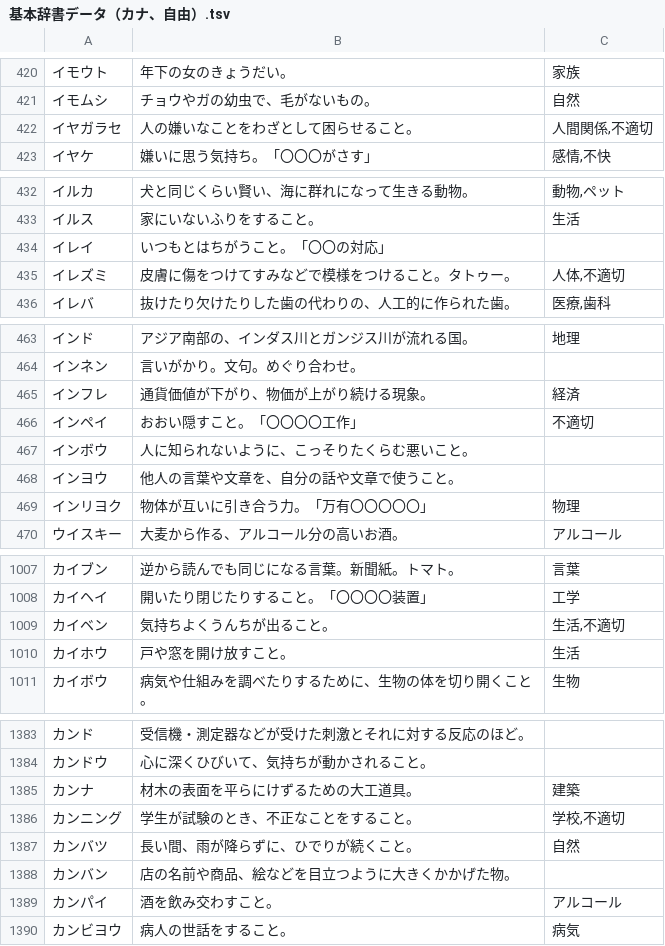
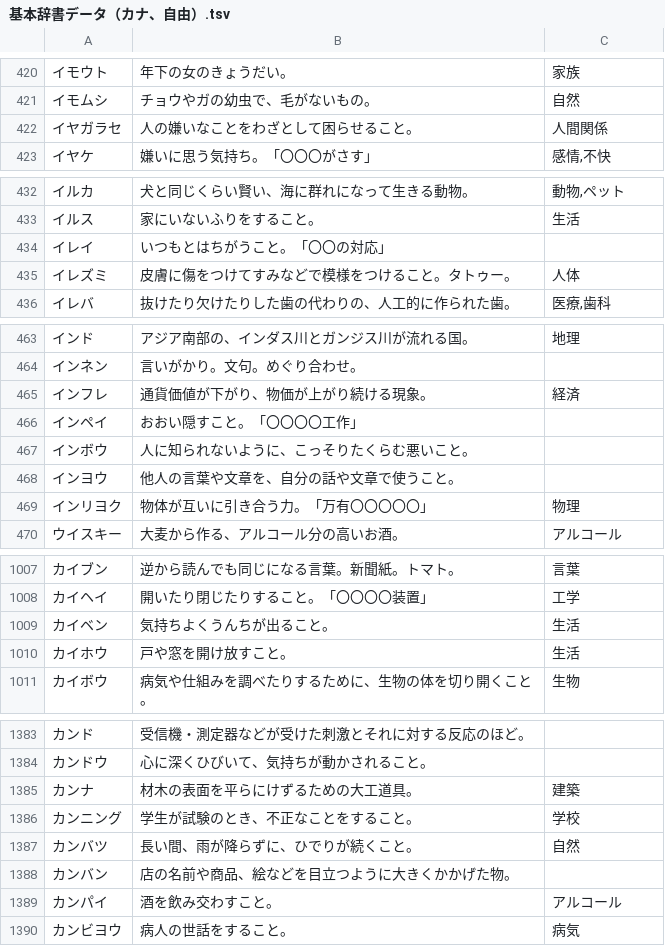
Before and after one commit to katahiromz/XWordGiver, a TSV file: DICT/基本辞書データ（カナ、自由）.tsv, drawn as a sheet; only a part is shown, gaps mark what is left out; the diff covers the shown part only.

```diff
--- a/DICT/基本辞書データ（カナ、自由）.tsv
+++ b/DICT/基本辞書データ（カナ、自由）.tsv
@@ -421,3 +421,3 @@
 イモムシ	チョウやガの幼虫で、毛がないもの。	自然
-イヤガラセ	人の嫌いなことをわざとして困らせること。	人間関係,不適切
+イヤガラセ	人の嫌いなことをわざとして困らせること。	人間関係
 イヤケ	嫌いに思う気持ち。「〇〇〇がさす」	感情,不快
@@ -434,3 +434,3 @@
 イレイ	いつもとはちがうこと。「〇〇の対応」	
-イレズミ	皮膚に傷をつけてすみなどで模様をつけること。タトゥー。	人体,不適切
+イレズミ	皮膚に傷をつけてすみなどで模様をつけること。タトゥー。	人体
 イレバ	抜けたり欠けたりした歯の代わりの、人工的に作られた歯。	医療,歯科
@@ -465,3 +465,3 @@
 インフレ	通貨価値が下がり、物価が上がり続ける現象。	経済
-インペイ	おおい隠すこと。「〇〇〇〇工作」	不適切
+インペイ	おおい隠すこと。「〇〇〇〇工作」	
 インボウ	人に知られないように、こっそりたくらむ悪いこと。	
@@ -1008,3 +1008,3 @@
 カイヘイ	開いたり閉じたりすること。「〇〇〇〇装置」	工学
-カイベン	気持ちよくうんちが出ること。	生活,不適切
+カイベン	気持ちよくうんちが出ること。	生活
 カイホウ	戸や窓を開け放すこと。	生活
@@ -1385,3 +1385,3 @@
 カンナ	材木の表面を平らにけずるための大工道具。	建築
-カンニング	学生が試験のとき、不正なことをすること。	学校,不適切
+カンニング	学生が試験のとき、不正なことをすること。	学校
 カンバツ	長い間、雨が降らずに、ひでりが続くこと。	自然
```
Also changed, not shown: 29 edited cells elsewhere in this file.
